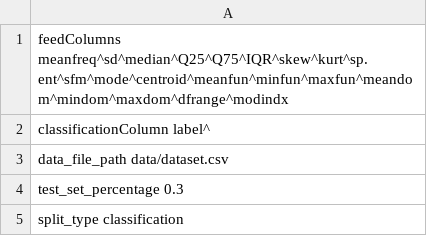
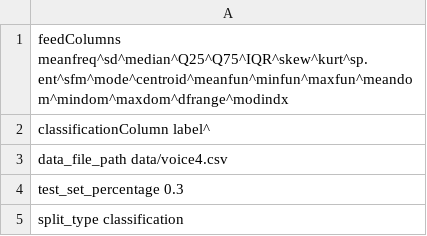
Before and after one commit to AconLight/ITStudiesML, a CSV file: conf/dataLoadingConfigs/voice.csv, drawn as a sheet.

```diff
--- a/conf/dataLoadingConfigs/voice.csv
+++ b/conf/dataLoadingConfigs/voice.csv
@@ -2,3 +2,3 @@ feedColumns meanfreq^sd^median^Q25^Q75^IQR^skew^kurt^sp.ent^sfm^mode^centroid^me
 classificationColumn label^
-data_file_path data/dataset.csv
+data_file_path data/voice4.csv
 test_set_percentage 0.3
```
Also changed, not shown: conf/project_learn_and_save_configs/database.csv, 12 other files.
